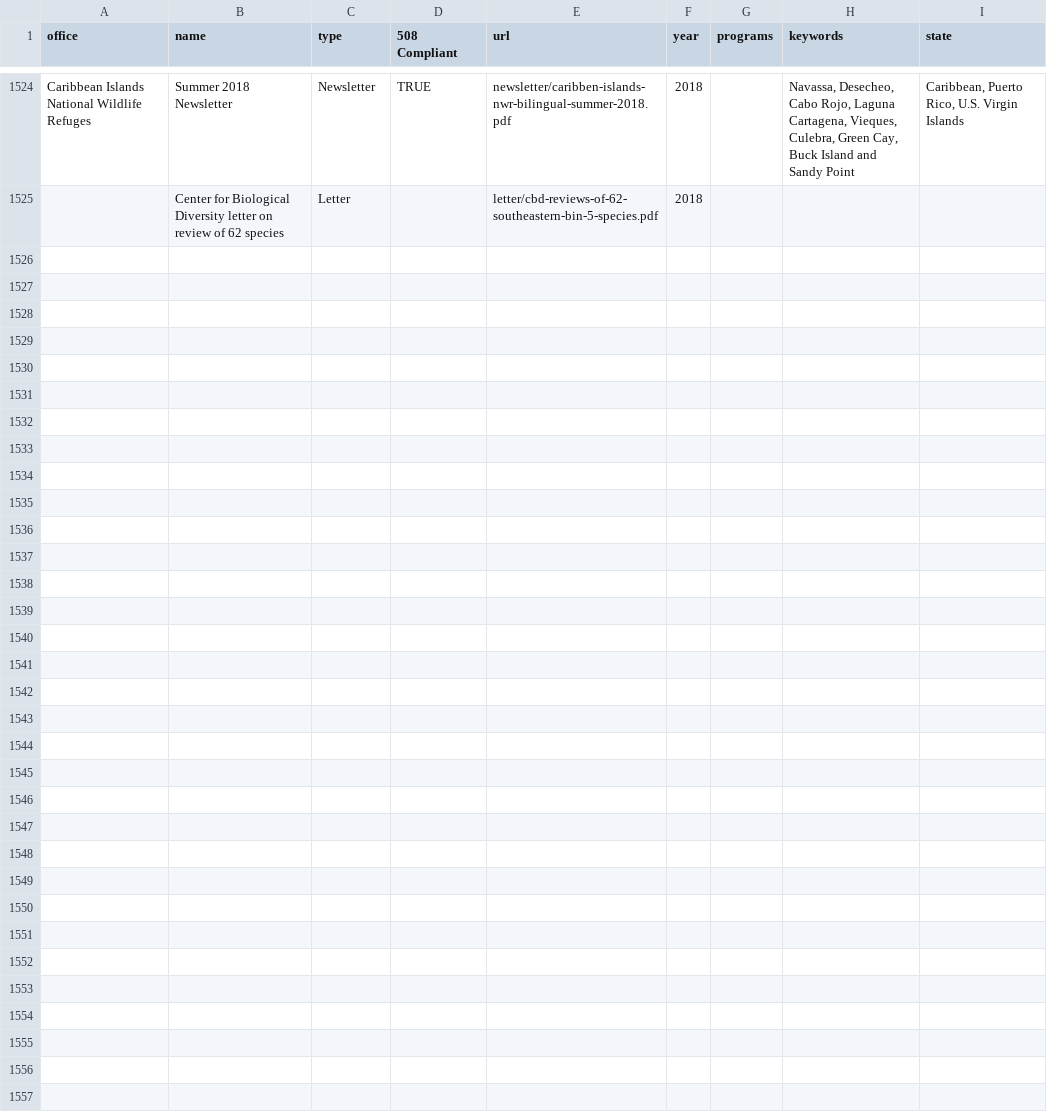
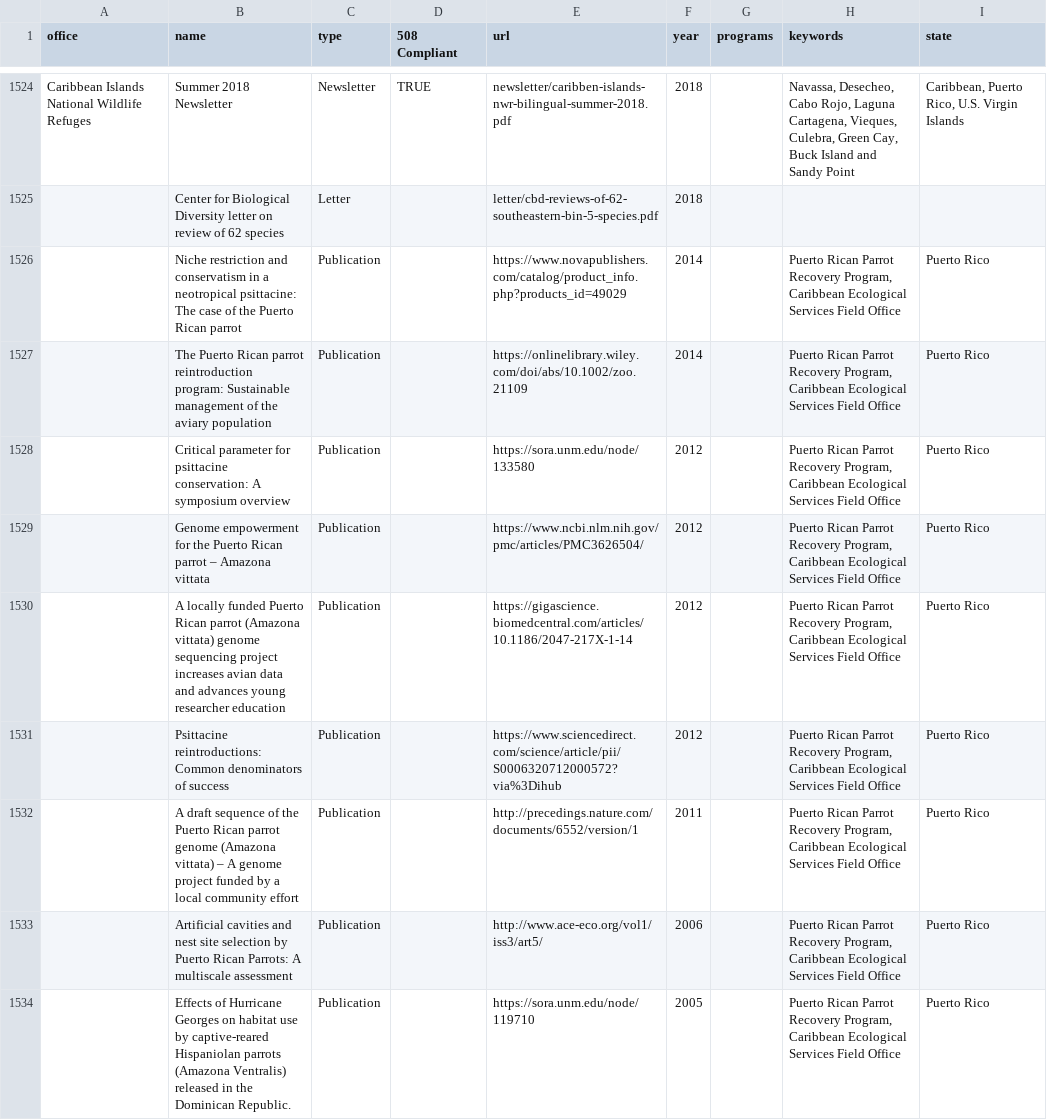
Before and after one commit to ktaylor63/southeast, a CSV file: src/data/reading-room-documents.csv, drawn as a sheet; only a part is shown, gaps mark what is left out; the diff covers the shown part only; the diff names each change by its address in the sheet, - before the commit and + after, or states it on an @@ line.

Commit message:
Add reading room docs for Caribbean es office

```diff
--- a/src/data/reading-room-documents.csv
+++ b/src/data/reading-room-documents.csv
+row 1526:  | Niche restriction and conservatism in a neotropical psittacine: The case of the Puerto Rican parrot | Publication |  | https://www.novapublishers.com/catalog/product_info.php?products_id=49029 | 2014 |  | Puerto Rican Parrot Recovery Program, Caribbean Ecological Services Field Office | Puerto Rico
+row 1527:  | The Puerto Rican parrot reintroduction program: Sustainable management of the aviary population | Publication |  | https://onlinelibrary.wiley.com/doi/abs/10.1002/zoo.21109 | 2014 |  | Puerto Rican Parrot Recovery Program, Caribbean Ecological Services Field Office | Puerto Rico
+row 1528:  | Critical parameter for psittacine conservation: A symposium overview | Publication |  | https://sora.unm.edu/node/133580 | 2012 |  | Puerto Rican Parrot Recovery Program, Caribbean Ecological Services Field Office | Puerto Rico
+row 1529:  | Genome empowerment for the Puerto Rican parrot – Amazona vittata | Publication |  | https://www.ncbi.nlm.nih.gov/pmc/articles/PMC3626504/ | 2012 |  | Puerto Rican Parrot Recovery Program, Caribbean Ecological Services Field Office | Puerto Rico
+row 1530:  | A locally funded Puerto Rican parrot (Amazona vittata) genome sequencing project increases avian data and advances young researcher education | Publication |  | https://gigascience.biomedcentral.com/articles/10.1186/2047-217X-1-14 | 2012 |  | Puerto Rican Parrot Recovery Program, Caribbean Ecological Services Field Office | Puerto Rico
+row 1531:  | Psittacine reintroductions: Common denominators of success | Publication |  | https://www.sciencedirect.com/science/article/pii/S0006320712000572?via%3Dihub | 2012 |  | Puerto Rican Parrot Recovery Program, Caribbean Ecological Services Field Office | Puerto Rico
+row 1532:  | A draft sequence of the Puerto Rican parrot genome (Amazona vittata) – A genome project funded by a local community effort | Publication |  | http://precedings.nature.com/documents/6552/version/1 | 2011 |  | Puerto Rican Parrot Recovery Program, Caribbean Ecological Services Field Office | Puerto Rico
+row 1533:  | Artificial cavities and nest site selection by Puerto Rican Parrots: A multiscale assessment | Publication |  | http://www.ace-eco.org/vol1/iss3/art5/ | 2006 |  | Puerto Rican Parrot Recovery Program, Caribbean Ecological Services Field Office | Puerto Rico
+row 1534:  | Effects of Hurricane Georges on habitat use by captive-reared Hispaniolan parrots (Amazona Ventralis) released in the Dominican Republic. | Publication |  | https://sora.unm.edu/node/119710 | 2005 |  | Puerto Rican Parrot Recovery Program, Caribbean Ecological Services Field Office | Puerto Rico
```
Also changed, not shown: 9 added rows elsewhere in this file, 1 other file.
